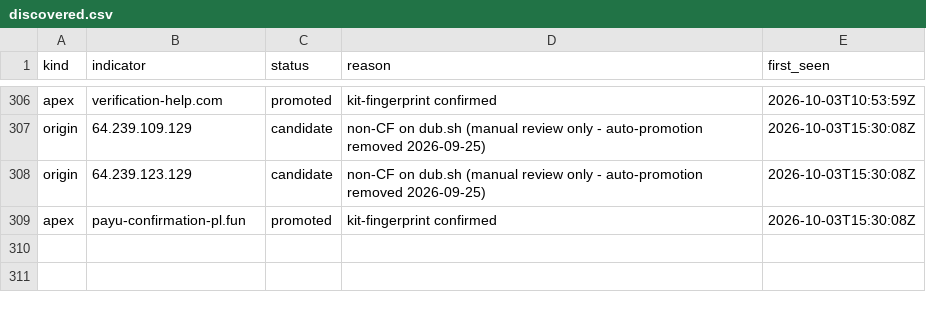
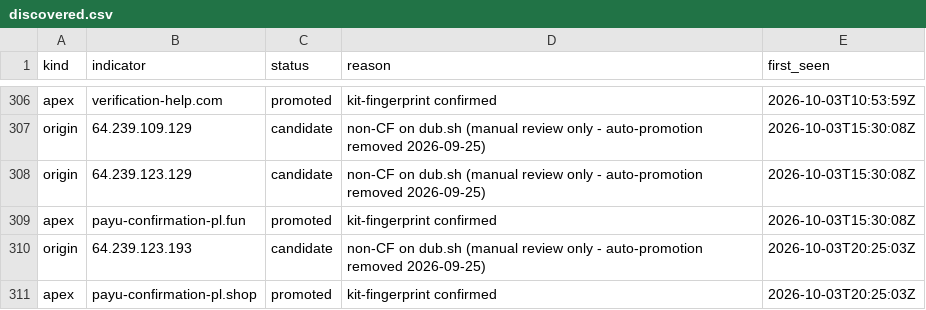
Before and after one commit to malek-alhu/marketplace-phaas-tracker, a CSV file: monitor/discovered.csv, drawn as a sheet; only a part is shown, gaps mark what is left out; the diff names each change by its address in the sheet, - before the commit and + after, or states it on an @@ line.

```diff
--- a/monitor/discovered.csv
+++ b/monitor/discovered.csv
+row 310: origin | 64.239.123.193 | candidate | non-CF on dub.sh (manual review only - auto-promotion removed 2026-09-25) | 2026-10-03T20:25:03Z
+row 311: apex | payu-confirmation-pl.shop | promoted | kit-fingerprint confirmed | 2026-10-03T20:25:03Z
```
Also changed, not shown: monitor/findings.csv, monitor/scans.csv, 8 other files.
